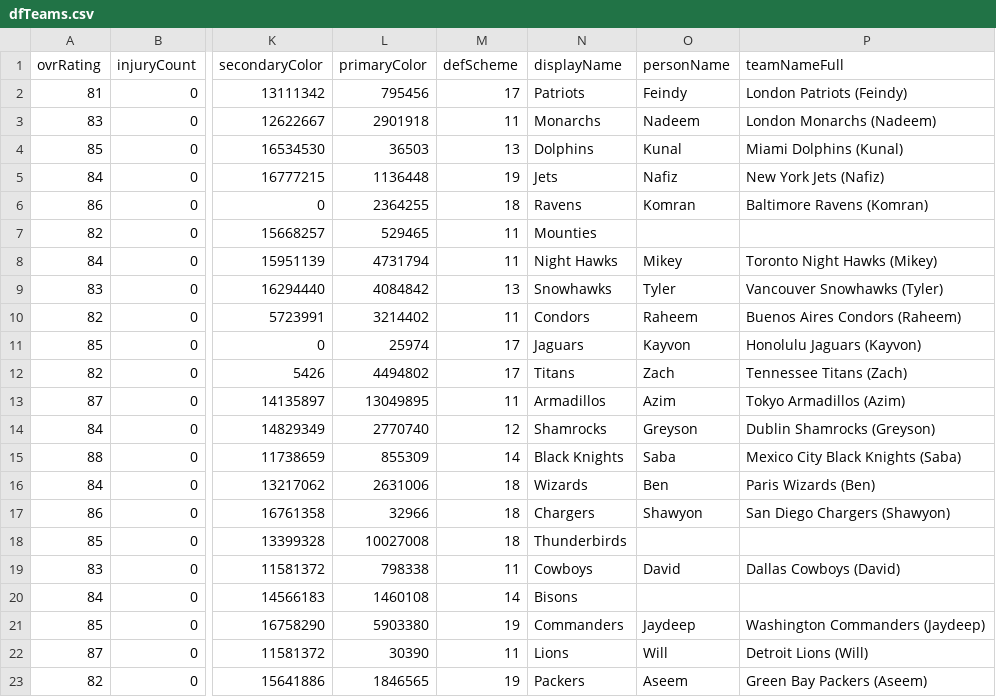
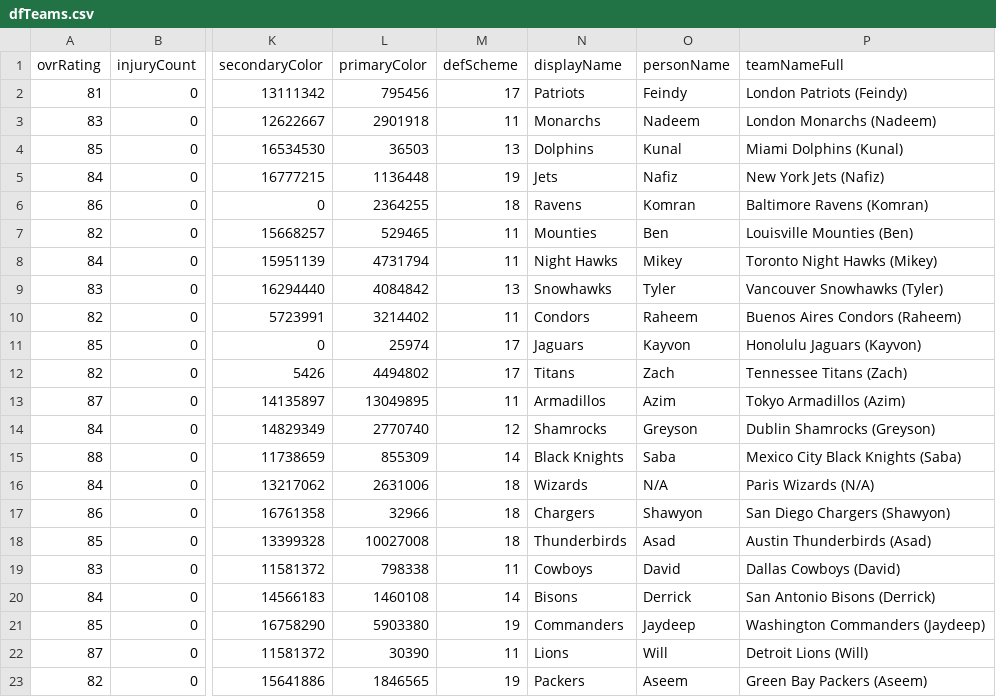
Before and after one commit to Kayvong22/leaguestats, a CSV file: preprocessing/dfTeams.csv, drawn as a sheet; only a part is shown, gaps mark what is left out; the diff names each change by its address in the sheet, - before the commit and + after, or states it on an @@ line.

Commit message:
edited team names and people names for new year

```diff
--- a/preprocessing/dfTeams.csv
+++ b/preprocessing/dfTeams.csv
-O7 (personName): (empty)
+O7 (personName): Ben
-P7 (teamNameFull): (empty)
+P7 (teamNameFull): Louisville Mounties (Ben)
-O16 (personName): Ben
+O16 (personName): N/A
-P16 (teamNameFull): Paris Wizards (Ben)
+P16 (teamNameFull): Paris Wizards (N/A)
-O18 (personName): (empty)
+O18 (personName): Asad
-P18 (teamNameFull): (empty)
+P18 (teamNameFull): Austin Thunderbirds (Asad)
-O20 (personName): (empty)
+O20 (personName): Derrick
-P20 (teamNameFull): (empty)
+P20 (teamNameFull): San Antonio Bisons (Derrick)
```
Also changed, not shown: 2 other files.
